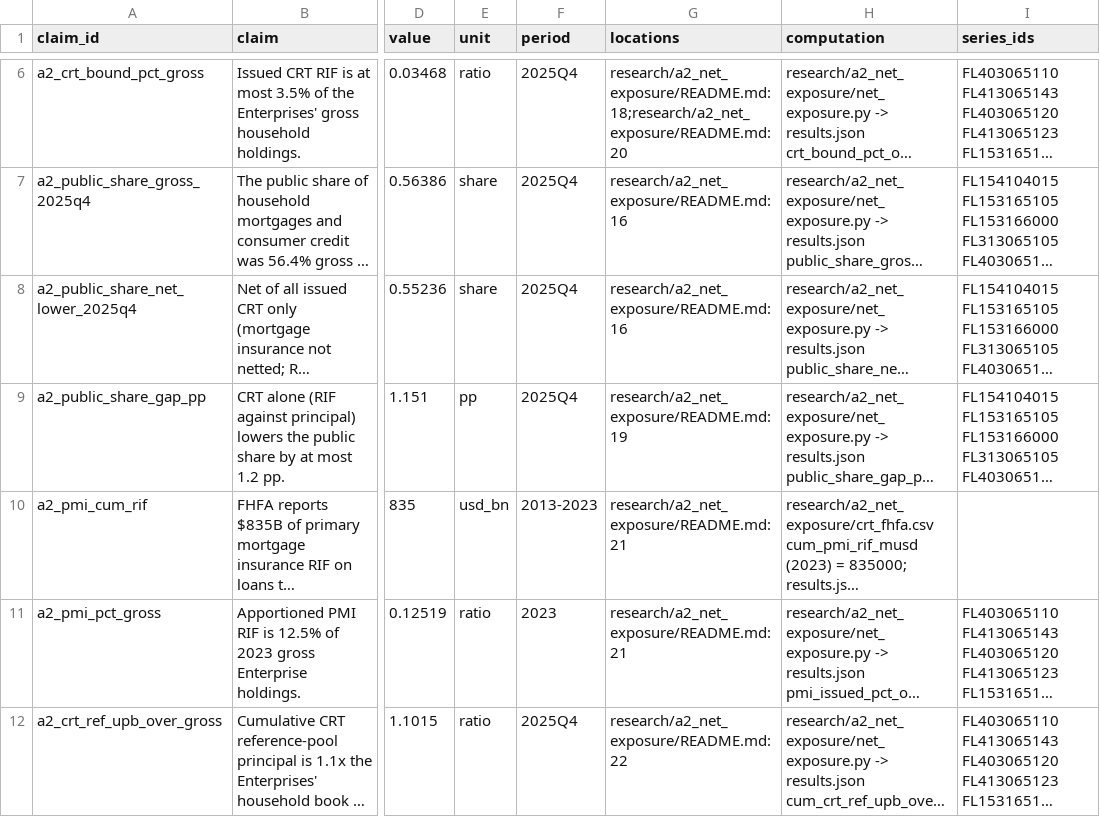
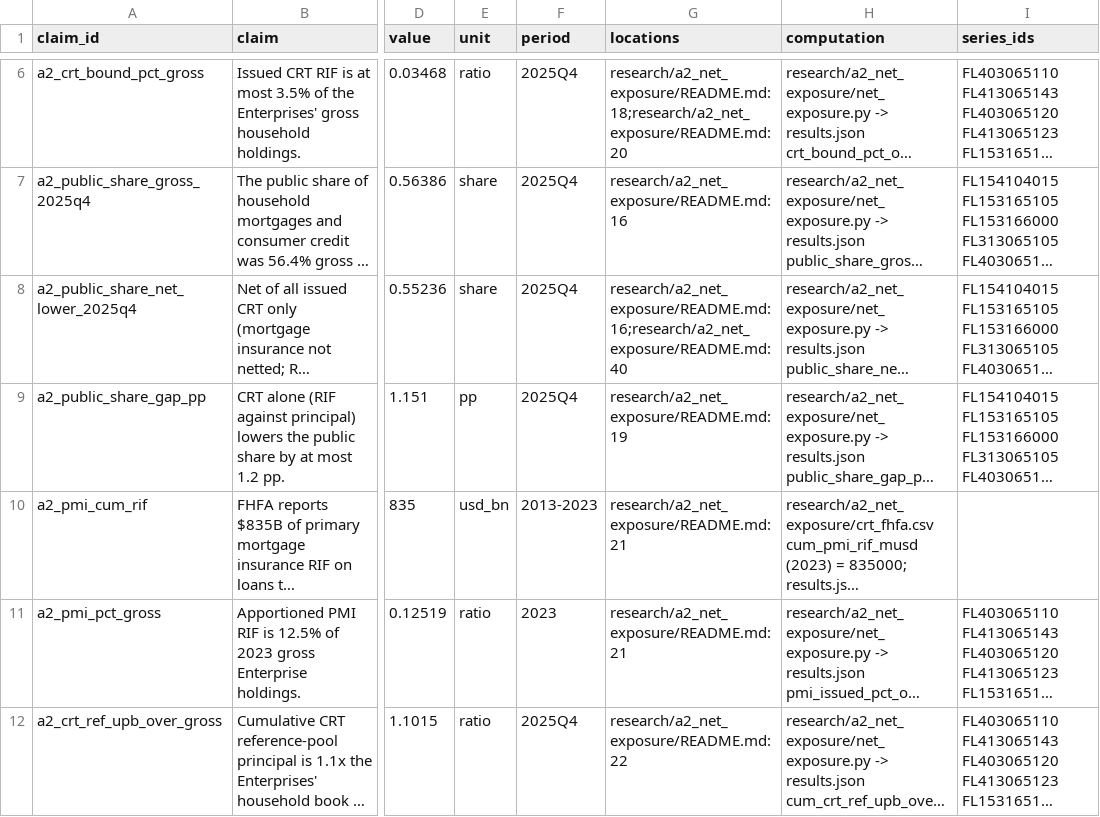
Before and after one commit to eleonorabjornberg/household-debt-risk, a CSV file: claims/tracks/analysis.csv, drawn as a sheet; only a part is shown, gaps mark what is left out; long unchanged cells end in …; the diff covers the shown part only; the diff names each change by its address in the sheet, - before the commit and + after, or states it on an @@ line.

```diff
--- a/claims/tracks/analysis.csv
+++ b/claims/tracks/analysis.csv
-G8 (locations): research/a2_net_exposure/README.md:16
+G8 (locations): research/a2_net_exposure/README.md:16;research/a2_net_exposure/README.md:40
```
Also changed, not shown: 3 added rows and 22 edited cells elsewhere in this file, 6 other files.
